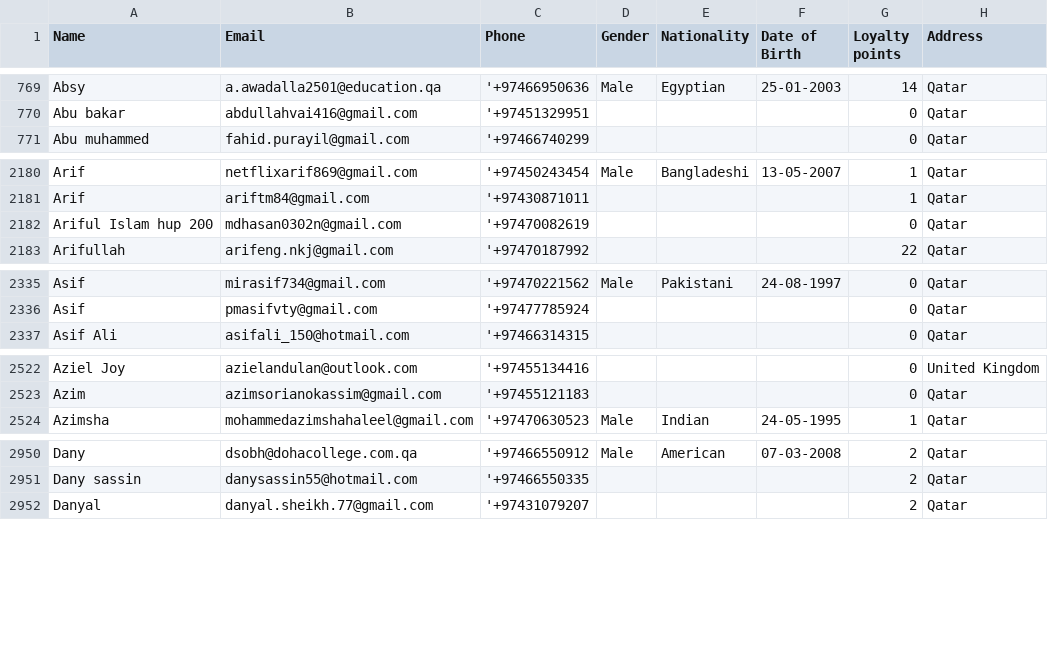
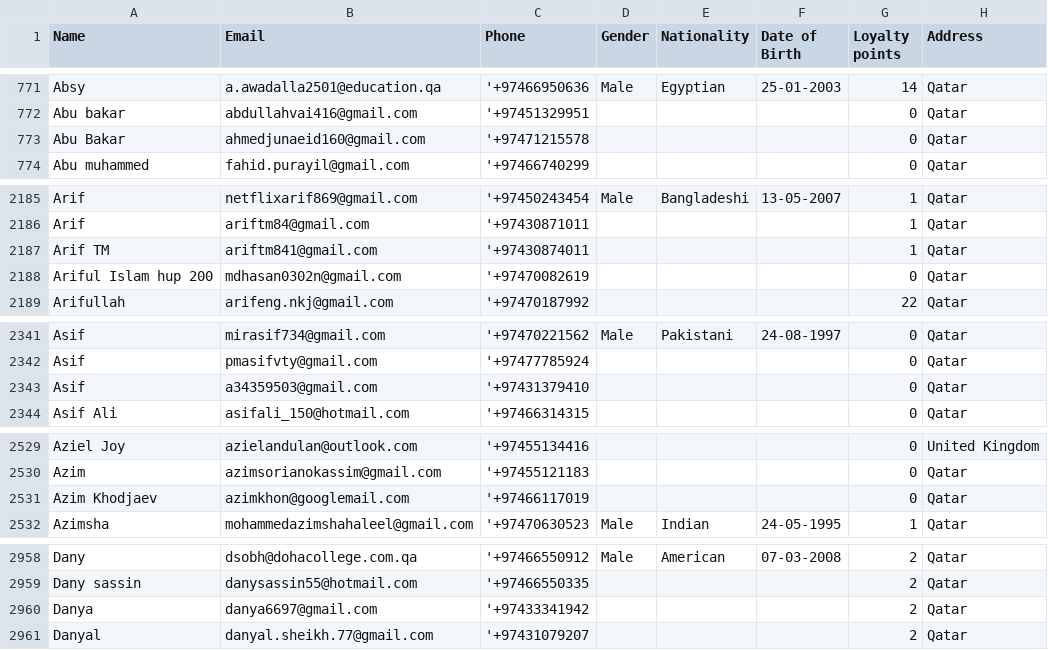
Before and after one commit to alamgir000009/bookboll-new-system-version-2, a CSV file: bookboll-BACKEND/public/bookboll_live_users.csv, drawn as a sheet; only a part is shown, gaps mark what is left out; the diff covers the shown part only; the diff names each change by its address in the sheet, - before the commit and + after, or states it on an @@ line.

```diff
--- a/bookboll-BACKEND/public/bookboll_live_users.csv
+++ b/bookboll-BACKEND/public/bookboll_live_users.csv
+row 773: Abu Bakar | ahmedjunaeid160@gmail.com | '+97471215578 |  |  |  | 0 | Qatar
+row 2187: Arif TM | ariftm841@gmail.com | '+97430874011 |  |  |  | 1 | Qatar
+row 2343: Asif | a34359503@gmail.com | '+97431379410 |  |  |  | 0 | Qatar
+row 2531: Azim Khodjaev | azimkhon@googlemail.com | '+97466117019 |  |  |  | 0 | Qatar
+row 2960: Danya | danya6697@gmail.com | '+97433341942 |  |  |  | 2 | Qatar
```
Also changed, not shown: 21 added rows and 35 edited cells elsewhere in this file.
